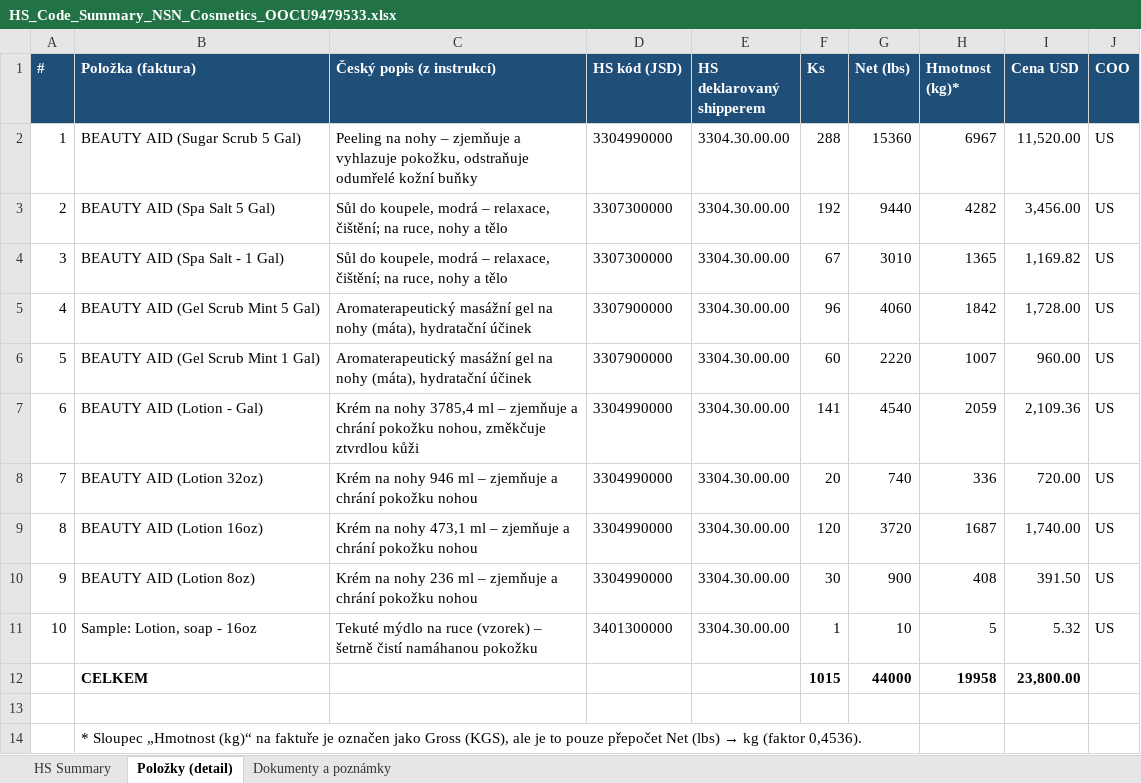
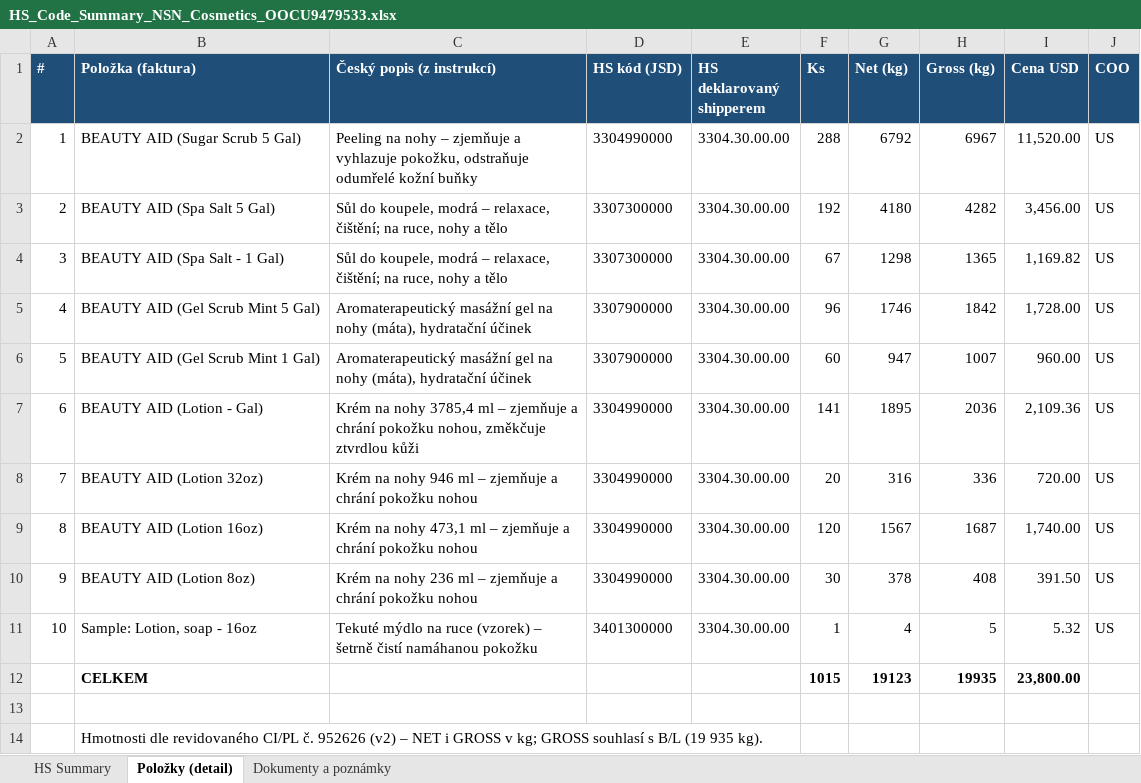
Before and after one commit to Kseni-ia/customs, an Excel workbook: output/HS_Code_Summary_NSN_Cosmetics_OOCU9479533.xlsx, sheet Položky (detail), drawn as a sheet; values as stored, in another font and other column widths than the file's, no borders; the diff names each change by its address in the sheet, - before the commit and + after, or states it on an @@ line.

```diff
--- a/output/HS_Code_Summary_NSN_Cosmetics_OOCU9479533.xlsx (sheet Položky (detail))
+++ b/output/HS_Code_Summary_NSN_Cosmetics_OOCU9479533.xlsx (sheet Položky (detail))
-G1: Net (lbs)
+G1: Net (kg)
-H1: Hmotnost (kg)*
+H1: Gross (kg)
-G2 (Net (kg)): 15360
+G2 (Net (kg)): 6792
-G3 (Net (kg)): 9440
+G3 (Net (kg)): 4180
-G4 (Net (kg)): 3010
+G4 (Net (kg)): 1298
-G5 (Net (kg)): 4060
+G5 (Net (kg)): 1746
-G6 (Net (kg)): 2220
+G6 (Net (kg)): 947
-G7 (Net (kg)): 4540
+G7 (Net (kg)): 1895
-H7 (Gross (kg)): 2059
+H7 (Gross (kg)): 2036
-G8 (Net (kg)): 740
+G8 (Net (kg)): 316
-G9 (Net (kg)): 3720
+G9 (Net (kg)): 1567
-G10 (Net (kg)): 900
+G10 (Net (kg)): 378
-G11 (Net (kg)): 10
+G11 (Net (kg)): 4
-G12 (Net (kg)): 44000
+G12 (Net (kg)): 19123
-H12 (Gross (kg)): 19958
+H12 (Gross (kg)): 19935
@@ B14 (Položka (faktura)): * Sloupec „Hmotnost (kg)“ na faktuře je označen jako Gross (KGS), ale je to pouze přepočet Net (lbs) → kg (faktor 0,4536). → Hmotnosti dle revidovaného CI/PL č. 952626 (v2) – NET i GROSS v kg; GROSS souhlasí s B/L (19 935 kg). @@
```
Also changed, not shown: sheet Dokumenty a poznámky, sheet HS Summary.
